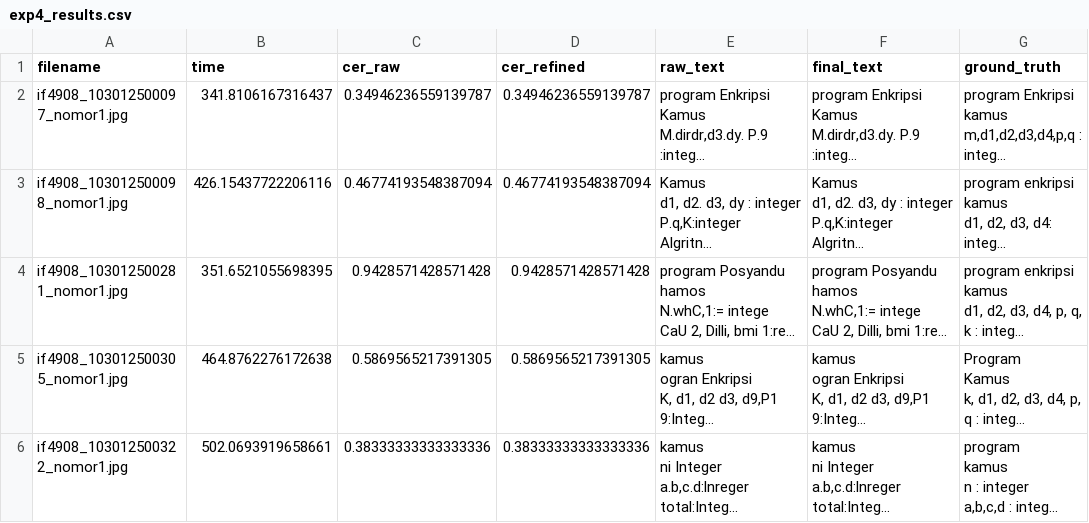
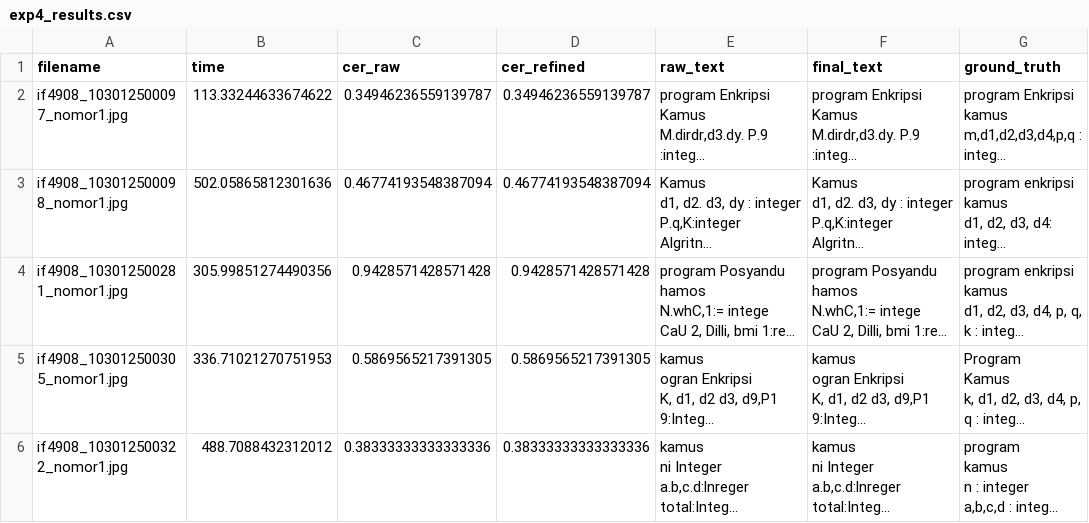
Before and after one commit to multiagent-system-tutor/tutoring-flow, a CSV file: multimodal-handler-image/ocr-llm/athila/experiments/exp11_finetuningcopy/results/exp4_results.csv, drawn as a sheet; only a part is shown; long unchanged cells end in …; the diff covers the shown part only; the diff names each change by its address in the sheet, - before the commit and + after, or states it on an @@ line.

Commit message:
Add bbox visualization and update experiment results
Add bounding-box output for sample if4909_103012530074_nomor1 (bbox txt + visualization jpeg). Refresh CER comparison image and update exp4_results.csv with corrected inference time values and related experiment outputs after re-running the evaluation. Affected paths: multimodal-handler-image/ocr-llm/athila/experiments/exp11_finetuningcopy/results (bbox/, cer_comparison.png, exp4_results.csv).

```diff
--- a/multimodal-handler-image/ocr-llm/athila/experiments/exp11_finetuningcopy/results/exp4_results.csv
+++ b/multimodal-handler-image/ocr-llm/athila/experiments/exp11_finetuningcopy/results/exp4_results.csv
-B2 (time): 341.8106167316437
+B2 (time): 113.33244633674622
-B3 (time): 426.15437722206116
+B3 (time): 502.05865812301636
-B4 (time): 351.6521055698395
+B4 (time): 305.99851274490356
-B5 (time): 464.8762276172638
+B5 (time): 336.71021270751953
-B6 (time): 502.0693919658661
+B6 (time): 488.7088432312012
```
Also changed, not shown: 1 removed row and 3 edited cells elsewhere in this file, 3 other files.
